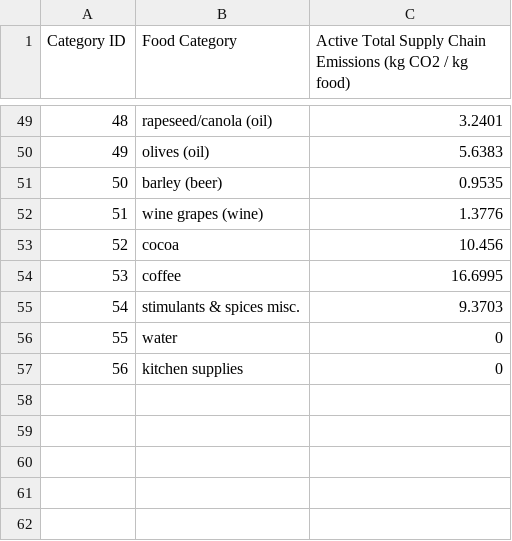
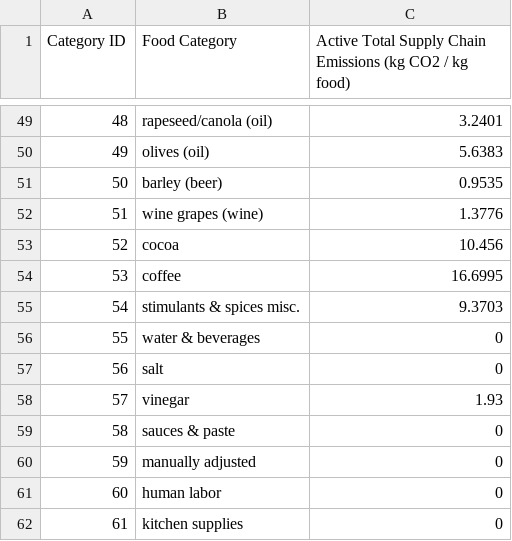
Before and after one commit to silviaaaaaaa/cffs-label, a CSV file: data analysis/data/raw/cool_food_ghg.csv, drawn as a sheet; only a part is shown, gaps mark what is left out; addresses are those after the commit; the diff names each change by its address in the sheet, - before the commit and + after, or states it on an @@ line.

```diff
--- a/data analysis/data/raw/cool_food_ghg.csv
+++ b/data analysis/data/raw/cool_food_ghg.csv
-B56 (Food Category): water
+B56 (Food Category): water & beverages
+row 57: 56 | salt | 0
+row 58: 57 | vinegar | 1.93
+row 59: 58 | sauces & paste | 0
+row 60: 59 | manually adjusted | 0
+row 61: 60 | human labor | 0
@@ column A (Category ID) renumbered from row 62 down @@
```
Also changed, not shown: data analysis/data/final/Recipes GHG.csv, data analysis/data/processed/Items_List_Assigned.csv, 3 other files.
